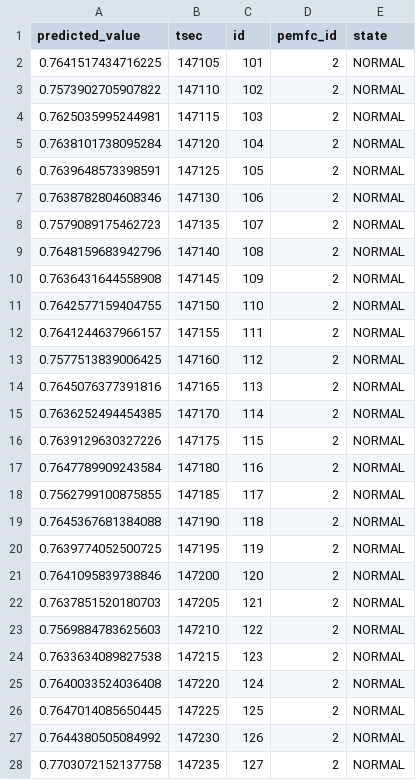
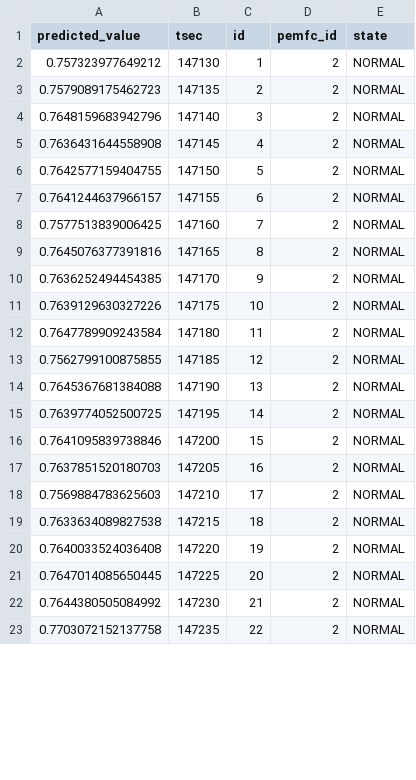
Before and after one commit to SafeBattery/SafeBattery-BE, a CSV file: src/main/resources/prediction_pemfc2_voltage.csv, drawn as a sheet; only a part is shown; the diff covers the shown part only.

```diff
--- a/src/main/resources/prediction_pemfc2_voltage.csv
+++ b/src/main/resources/prediction_pemfc2_voltage.csv
@@ -1,28 +1,23 @@
 predicted_value,tsec,id,pemfc_id,state
-0.7641517434716225,147105,101,2,NORMAL
-0.7573902705907822,147110,102,2,NORMAL
-0.7625035995244981,147115,103,2,NORMAL
-0.7638101738095284,147120,104,2,NORMAL
-0.7639648573398591,147125,105,2,NORMAL
-0.7638782804608346,147130,106,2,NORMAL
-0.7579089175462723,147135,107,2,NORMAL
-0.7648159683942796,147140,108,2,NORMAL
-0.7636431644558908,147145,109,2,NORMAL
-0.7642577159404755,147150,110,2,NORMAL
-0.7641244637966157,147155,111,2,NORMAL
-0.7577513839006425,147160,112,2,NORMAL
-0.7645076377391816,147165,113,2,NORMAL
-0.7636252494454385,147170,114,2,NORMAL
-0.7639129630327226,147175,115,2,NORMAL
-0.7647789909243584,147180,116,2,NORMAL
-0.7562799100875855,147185,117,2,NORMAL
-0.7645367681384088,147190,118,2,NORMAL
-0.7639774052500725,147195,119,2,NORMAL
-0.7641095839738846,147200,120,2,NORMAL
-0.7637851520180703,147205,121,2,NORMAL
-0.7569884783625603,147210,122,2,NORMAL
-0.7633634089827538,147215,123,2,NORMAL
-0.7640033524036408,147220,124,2,NORMAL
-0.7647014085650445,147225,125,2,NORMAL
-0.7644380505084992,147230,126,2,NORMAL
-0.7703072152137758,147235,127,2,NORMAL
+0.757323977649212,147130,1,2,NORMAL
+0.7579089175462723,147135,2,2,NORMAL
+0.7648159683942796,147140,3,2,NORMAL
+0.7636431644558908,147145,4,2,NORMAL
+0.7642577159404755,147150,5,2,NORMAL
+0.7641244637966157,147155,6,2,NORMAL
+0.7577513839006425,147160,7,2,NORMAL
+0.7645076377391816,147165,8,2,NORMAL
+0.7636252494454385,147170,9,2,NORMAL
+0.7639129630327226,147175,10,2,NORMAL
+0.7647789909243584,147180,11,2,NORMAL
+0.7562799100875855,147185,12,2,NORMAL
+0.7645367681384088,147190,13,2,NORMAL
+0.7639774052500725,147195,14,2,NORMAL
+0.7641095839738846,147200,15,2,NORMAL
+0.7637851520180703,147205,16,2,NORMAL
+0.7569884783625603,147210,17,2,NORMAL
+0.7633634089827538,147215,18,2,NORMAL
+0.7640033524036408,147220,19,2,NORMAL
+0.7647014085650445,147225,20,2,NORMAL
+0.7644380505084992,147230,21,2,NORMAL
+0.7703072152137758,147235,22,2,NORMAL
```
Also changed, not shown: 5 added rows and 73 edited cells elsewhere in this file, src/main/resources/prediction_pemfc2_power.csv, src/main/resources/prediction_pemfc2_temp.csv, 1 other file.
